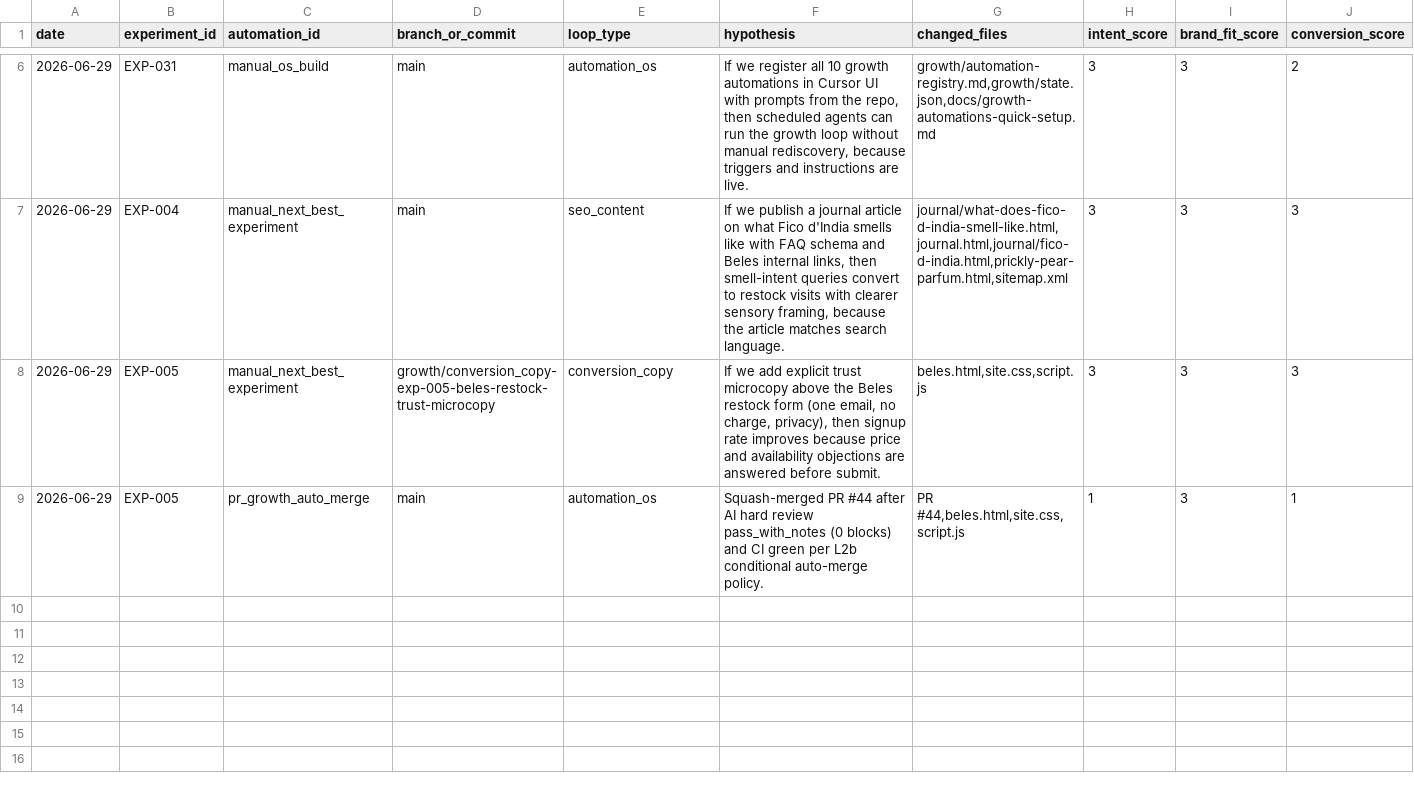
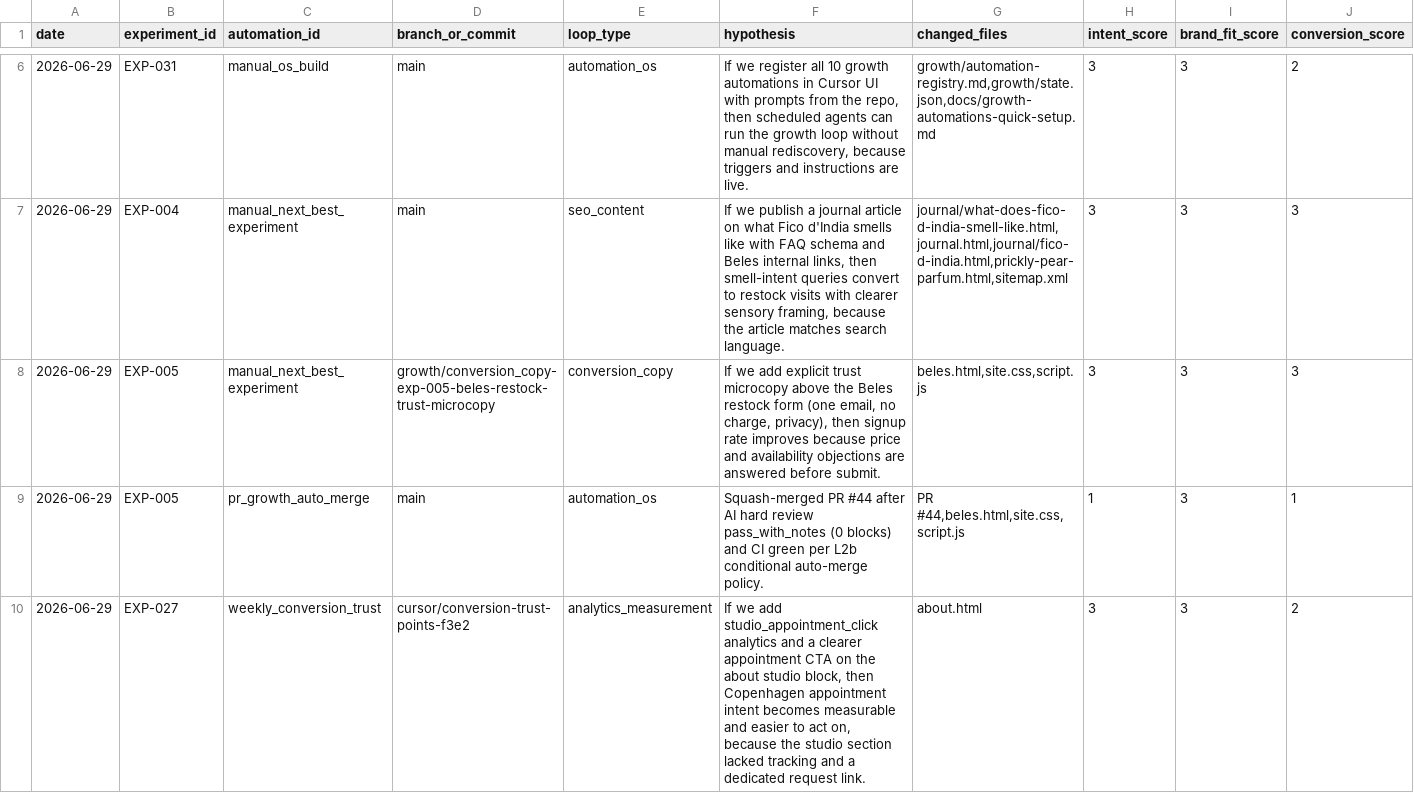
Before and after one commit to knnthhnsn/eillon, a TSV file: growth/results.tsv, drawn as a sheet; only a part is shown, gaps mark what is left out; rows hold the shown columns only; the diff names each change by its address in the sheet, - before the commit and + after, or states it on an @@ line.

```diff
--- a/growth/results.tsv
+++ b/growth/results.tsv
+row 10: 2026-06-29 | EXP-027 | weekly_conversion_trust | cursor/conversion-trust-points-f3e2 | analytics_measurement | If we add studio_appointment_click analytics and a clearer appointment CTA on the about studio block, then Copenhagen appointment intent becomes measurable and easier to act on, because the studio section lacked tracking and a dedicated request link. | about.html | 3 | 3 | 2
```
Also changed, not shown: 5 other files.
